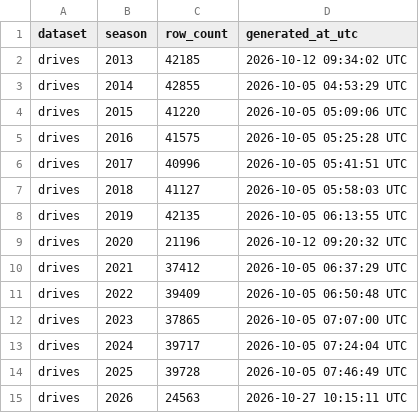
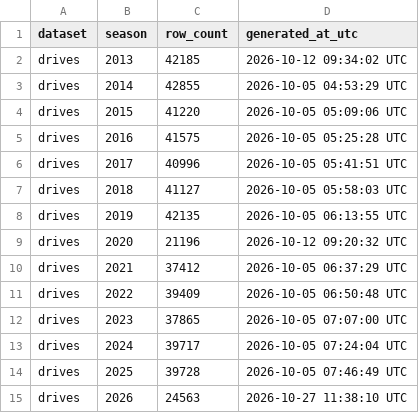
Before and after one commit to sportsdataverse/ncaa-mfb-football-data, a CSV file: mfb/drives/manifest.csv, drawn as a sheet.

```diff
--- a/mfb/drives/manifest.csv
+++ b/mfb/drives/manifest.csv
@@ -14,2 +14,2 @@ drives,2024,39717,2026-10-05 07:24:04 UTC
 drives,2025,39728,2026-10-05 07:46:49 UTC
-drives,2026,24563,2026-10-27 10:15:11 UTC
+drives,2026,24563,2026-10-27 11:38:10 UTC
```
Also changed, not shown: mfb/linescore/manifest.csv, mfb/officials/manifest.csv, 18 other files.
